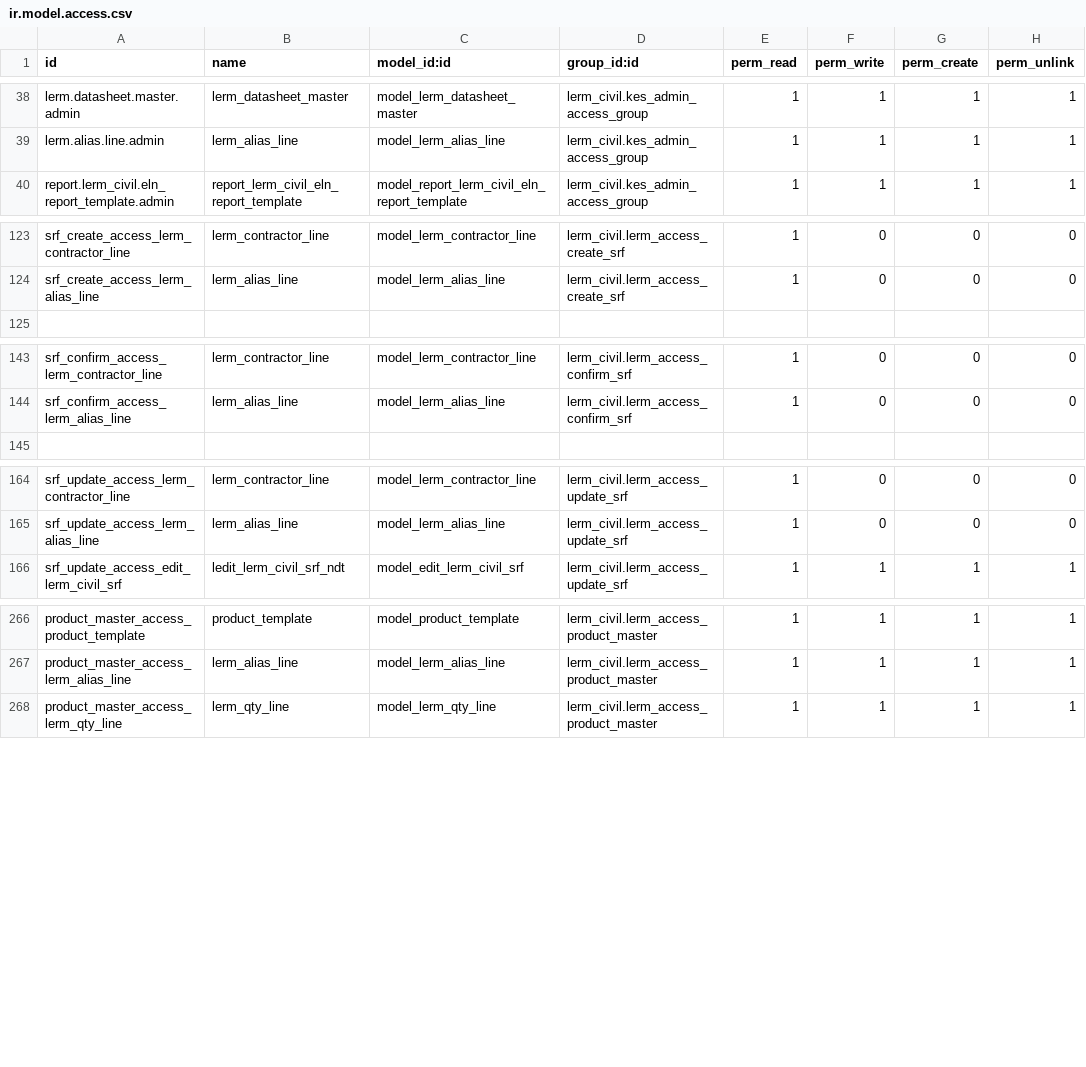
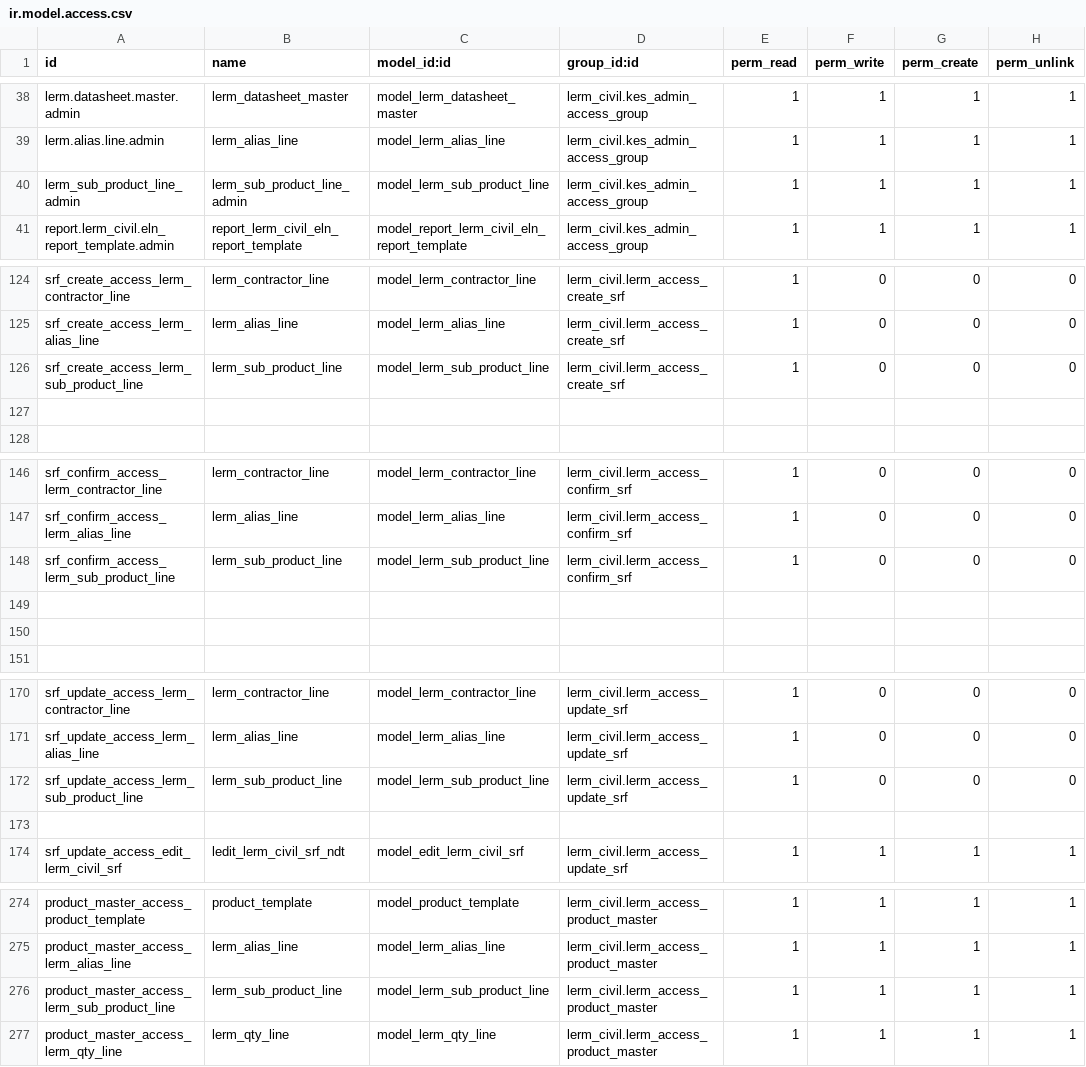
Before and after one commit to Usman-Shaikhnag/lerm_civil_products, a CSV file: lerm_civil/security/ir.model.access.csv, drawn as a sheet; only a part is shown, gaps mark what is left out.

```diff
--- a/lerm_civil/security/ir.model.access.csv
+++ b/lerm_civil/security/ir.model.access.csv
@@ -39,2 +39,3 @@ lerm.datasheet.master.admin,lerm_datasheet_master,model_lerm_datasheet_master,le
 lerm.alias.line.admin,lerm_alias_line,model_lerm_alias_line,lerm_civil.kes_admin_access_group,1,1,1,1
+lerm_sub_product_line_admin,lerm_sub_product_line_admin,model_lerm_sub_product_line,lerm_civil.kes_admin_access_group,1,1,1,1
 report.lerm_civil.eln_report_template.admin,report_lerm_civil_eln_report_template,model_report_lerm_civil_eln_report_template,lerm_civil.kes_admin_access_group,1,1,1,1
@@ -124,2 +125,4 @@ srf_create_access_lerm_contractor_line,lerm_contractor_line,model_lerm_contracto
 srf_create_access_lerm_alias_line,lerm_alias_line,model_lerm_alias_line,lerm_civil.lerm_access_create_srf,1,0,0,0
+srf_create_access_lerm_sub_product_line,lerm_sub_product_line,model_lerm_sub_product_line,lerm_civil.lerm_access_create_srf,1,0,0,0
+
 
@@ -144,2 +147,5 @@ srf_confirm_access_lerm_contractor_line,lerm_contractor_line,model_lerm_contract
 srf_confirm_access_lerm_alias_line,lerm_alias_line,model_lerm_alias_line,lerm_civil.lerm_access_confirm_srf,1,0,0,0
+srf_confirm_access_lerm_sub_product_line,lerm_sub_product_line,model_lerm_sub_product_line,lerm_civil.lerm_access_confirm_srf,1,0,0,0
+
+
 
@@ -165,2 +171,4 @@ srf_update_access_lerm_contractor_line,lerm_contractor_line,model_lerm_contracto
 srf_update_access_lerm_alias_line,lerm_alias_line,model_lerm_alias_line,lerm_civil.lerm_access_update_srf,1,0,0,0
+srf_update_access_lerm_sub_product_line,lerm_sub_product_line,model_lerm_sub_product_line,lerm_civil.lerm_access_update_srf,1,0,0,0
+
 srf_update_access_edit_lerm_civil_srf,ledit_lerm_civil_srf_ndt,model_edit_lerm_civil_srf,lerm_civil.lerm_access_update_srf,1,1,1,1
@@ -267,2 +275,3 @@ product_master_access_product_template,product_template,model_product_template,l
 product_master_access_lerm_alias_line,lerm_alias_line,model_lerm_alias_line,lerm_civil.lerm_access_product_master,1,1,1,1
+product_master_access_lerm_sub_product_line,lerm_sub_product_line,model_lerm_sub_product_line,lerm_civil.lerm_access_product_master,1,1,1,1
 product_master_access_lerm_qty_line,lerm_qty_line,model_lerm_qty_line,lerm_civil.lerm_access_product_master,1,1,1,1
```
Also changed, not shown: 10 other files.
